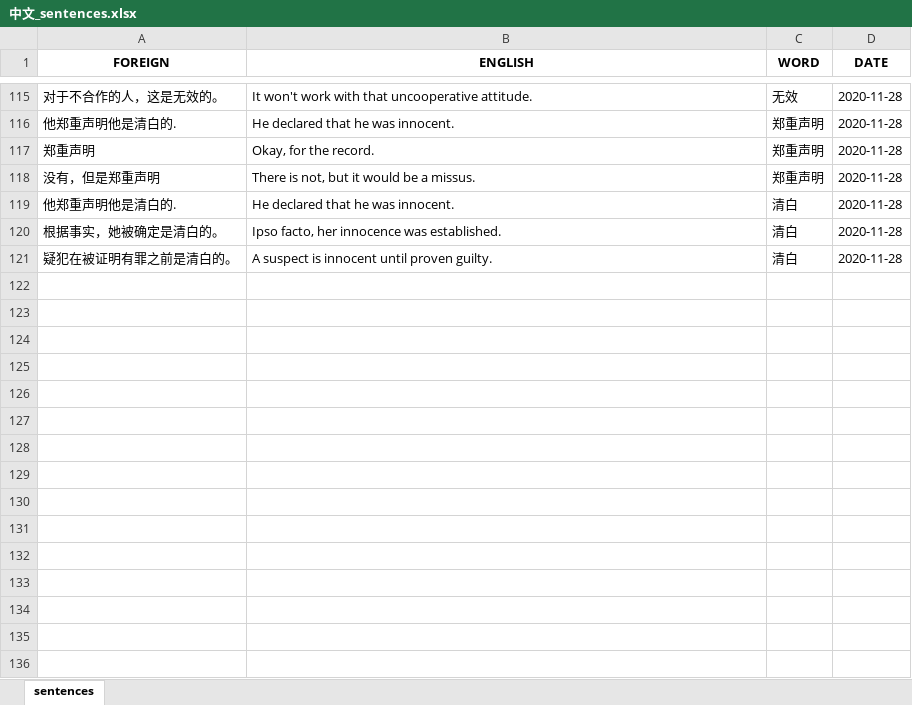
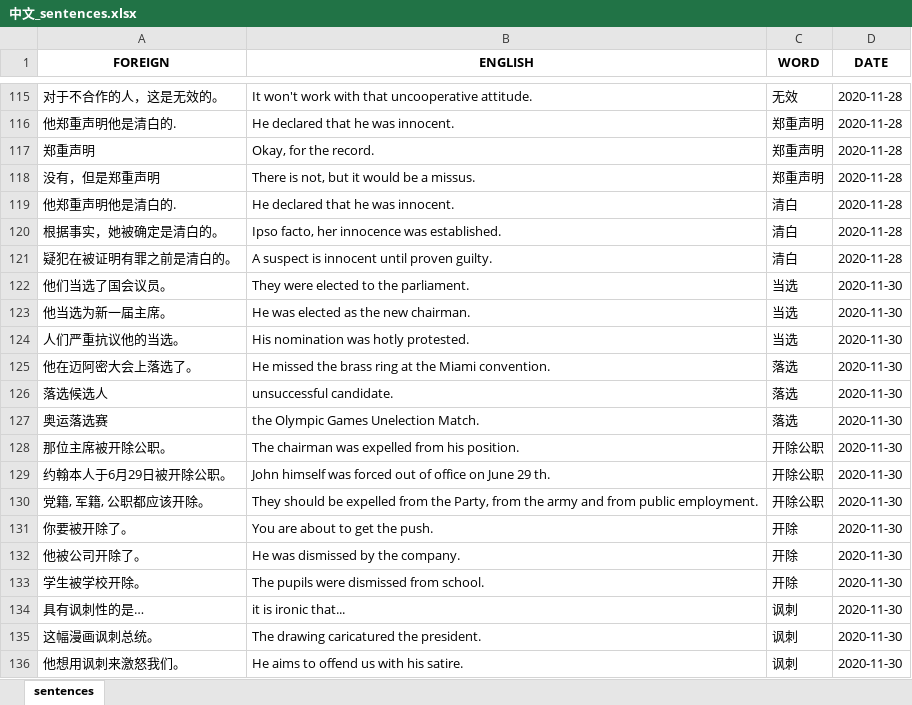
Before and after one commit to mikitz/anki-card-importer, an Excel workbook: Databases/中文_sentences.xlsx, sheet sentences, drawn as a sheet; only a part is shown, gaps mark what is left out; values as stored, in another font and other column widths than the file's, no borders; the diff names each change by its address in the sheet, - before the commit and + after, or states it on an @@ line.

```diff
--- a/Databases/中文_sentences.xlsx (sheet sentences)
+++ b/Databases/中文_sentences.xlsx (sheet sentences)
+row 122: 他们当选了国会议员。 | They were elected to the parliament. | 当选 | 2020-11-30
+row 123: 他当选为新一届主席。 | He was elected as the new chairman. | 当选 | 2020-11-30
+row 124: 人们严重抗议他的当选。 | His nomination was hotly protested. | 当选 | 2020-11-30
+row 125: 他在迈阿密大会上落选了。 | He missed the brass ring at the Miami convention. | 落选 | 2020-11-30
+row 126: 落选候选人 | unsuccessful candidate. | 落选 | 2020-11-30
+row 127: 奥运落选赛 | the Olympic Games Unelection Match. | 落选 | 2020-11-30
+row 128: 那位主席被开除公职。 | The chairman was expelled from his position. | 开除公职 | 2020-11-30
+row 129: 约翰本人于6月29日被开除公职。 | John himself was forced out of office on June 29 th. | 开除公职 | 2020-11-30
+row 130: 党籍, 军籍, 公职都应该开除。 | They should be expelled from the Party, from the army and from public employment. | 开除公职 | 2020-11-30
+row 131: 你要被开除了。 | You are about to get the push. | 开除 | 2020-11-30
+row 132: 他被公司开除了。 | He was dismissed by the company. | 开除 | 2020-11-30
+row 133: 学生被学校开除。 | The pupils were dismissed from school. | 开除 | 2020-11-30
+row 134: 具有讽刺性的是… | it is ironic that... | 讽刺 | 2020-11-30
+row 135: 这幅漫画讽刺总统。 | The drawing caricatured the president. | 讽刺 | 2020-11-30
+row 136: 他想用讽刺来激怒我们。 | He aims to offend us with his satire. | 讽刺 | 2020-11-30
```
Also changed, not shown: Databases/中文_words.xlsx, Databases/한국어_sentences.xlsx, 3 other files.
